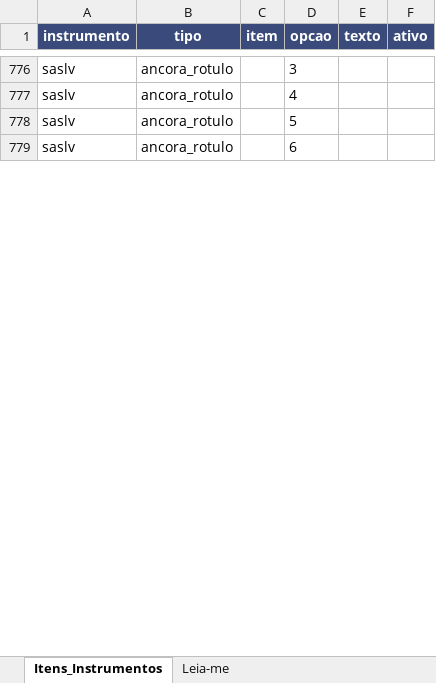
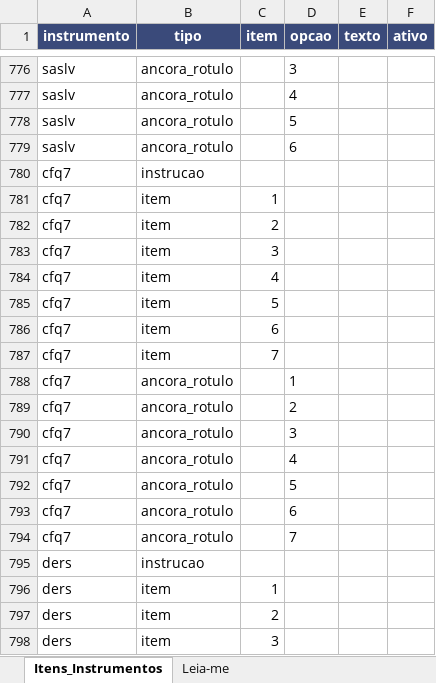
Before and after one commit to viniciusmarinaccipsi-art/clinica-vmc, an Excel workbook: docs/escalas/itens_instrumentos_modelo.xlsx, sheet Itens_Instrumentos, drawn as a sheet; only a part is shown, gaps mark what is left out; values as stored, in another font and other column widths than the file's, no borders; the diff covers the shown part only; the diff names each change by its address in the sheet, - before the commit and + after, or states it on an @@ line.

```diff
--- a/docs/escalas/itens_instrumentos_modelo.xlsx (sheet Itens_Instrumentos)
+++ b/docs/escalas/itens_instrumentos_modelo.xlsx (sheet Itens_Instrumentos)
+row 780: cfq7 | instrucao
+row 781: cfq7 | item | 1
+row 782: cfq7 | item | 2
+row 783: cfq7 | item | 3
+row 784: cfq7 | item | 4
+row 785: cfq7 | item | 5
+row 786: cfq7 | item | 6
+row 787: cfq7 | item | 7
+row 788: cfq7 | ancora_rotulo |  | 1
+row 789: cfq7 | ancora_rotulo |  | 2
+row 790: cfq7 | ancora_rotulo |  | 3
+row 791: cfq7 | ancora_rotulo |  | 4
+row 792: cfq7 | ancora_rotulo |  | 5
+row 793: cfq7 | ancora_rotulo |  | 6
+row 794: cfq7 | ancora_rotulo |  | 7
+row 795: ders | instrucao
+row 796: ders | item | 1
+row 797: ders | item | 2
+row 798: ders | item | 3
```
Also changed, not shown: 154 added rows elsewhere in this sheet, 8 other files.
